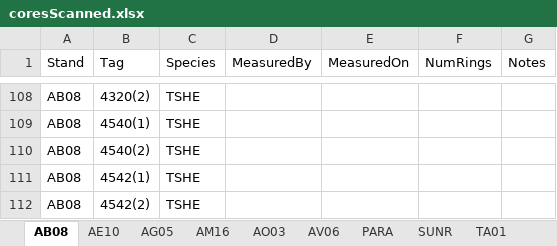
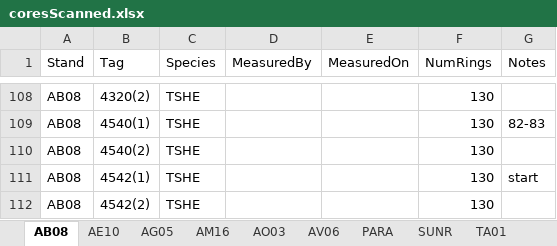
Before and after one commit to wangxm-forest/mast_growth, an Excel workbook: notes/coreMeasurement/coresScanned.xlsx, sheet AB08, drawn as a sheet; only a part is shown, gaps mark what is left out; values as stored, in another font and other column widths than the file's, no borders; the diff covers the shown part only; the diff names each change by its address in the sheet, - before the commit and + after, or states it on an @@ line.

```diff
--- a/notes/coreMeasurement/coresScanned.xlsx (sheet AB08)
+++ b/notes/coreMeasurement/coresScanned.xlsx (sheet AB08)
-F108:F112 (NumRings): (empty)
+F108:F112 (NumRings): 130
-G109 (Notes): (empty)
+G109 (Notes): 82-83
-G111 (Notes): (empty)
+G111 (Notes): start
```
Also changed, not shown: 31 edited cells elsewhere in this sheet.
